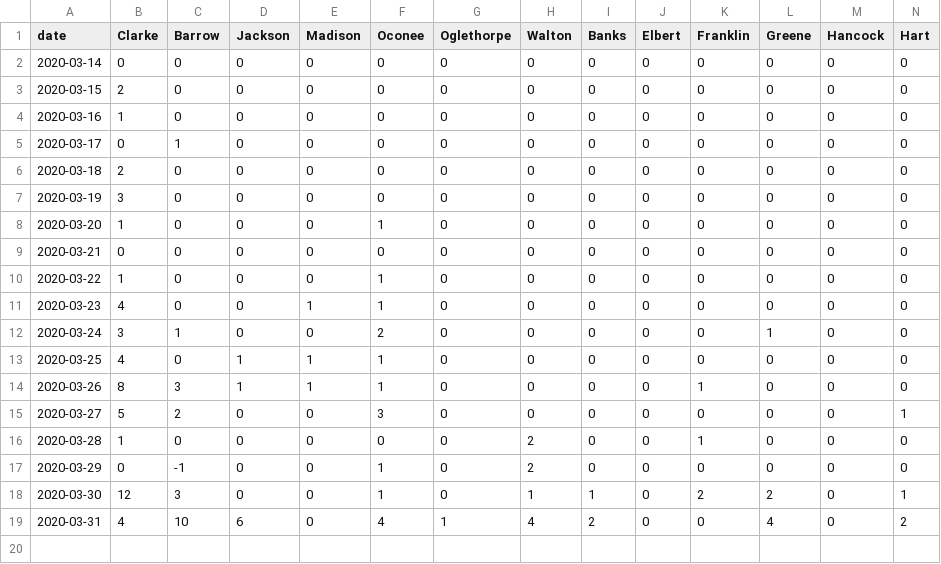
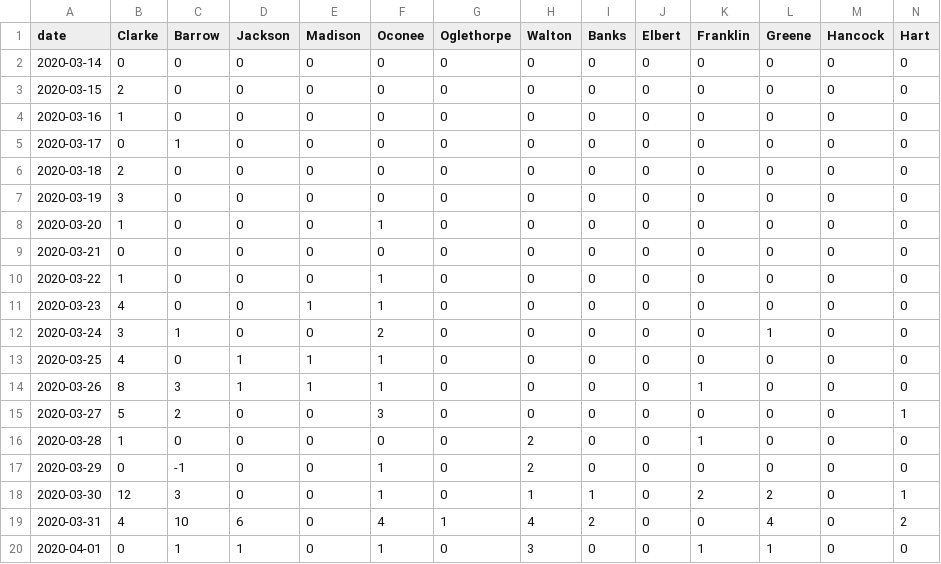
Before and after one commit to ingels11/COVID19_ACC_Model, a CSV file: Data/primSecNewCasesDaily.csv, drawn as a sheet; only a part is shown; rows hold the shown columns only; the diff names each change by its address in the sheet, - before the commit and + after, or states it on an @@ line.

```diff
--- a/Data/primSecNewCasesDaily.csv
+++ b/Data/primSecNewCasesDaily.csv
+row 20: 2020-04-01 | 0 | 1 | 1 | 0 | 1 | 0 | 3 | 0 | 0 | 1 | 1 | 0 | 0
```
Also changed, not shown: Data/primary and secondary counties cases.csv, 2 other files.
